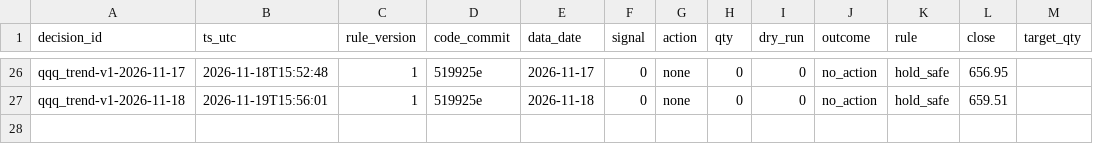
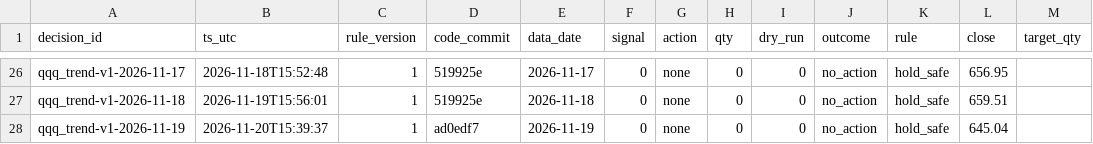
Before and after one commit to hsalehi10087/hossein-trading-bot, a CSV file: qqq/decisions.csv, drawn as a sheet; only a part is shown, gaps mark what is left out.

```diff
--- a/qqq/decisions.csv
+++ b/qqq/decisions.csv
@@ -27 +27,2 @@ qqq_trend-v1-2026-11-17,2026-11-18T15:52:48,1,519925e,2026-11-17,0,none,0,0,no_a
 qqq_trend-v1-2026-11-18,2026-11-19T15:56:01,1,519925e,2026-11-18,0,none,0,0,no_action,hold_safe,659.51,
+qqq_trend-v1-2026-11-19,2026-11-20T15:39:37,1,ad0edf7,2026-11-19,0,none,0,0,no_action,hold_safe,645.04,
```
Also changed, not shown: gld/decisions.csv, portfolio/daily.csv, 4 other files.
